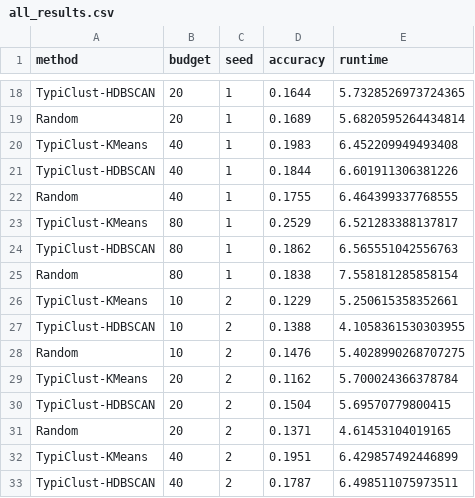
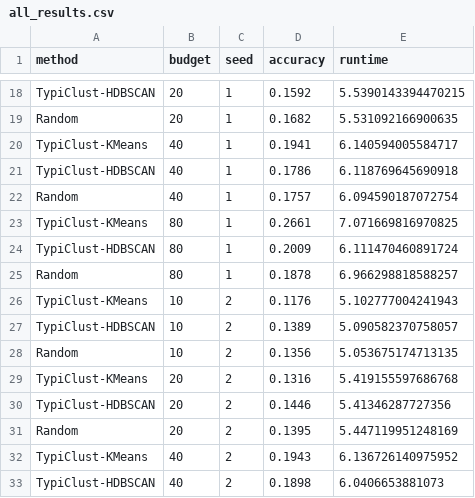
Before and after one commit to Oxbrimp/MLCoursework_2, a CSV file: Evaluation_Metrics/results/accuracies/all_results.csv, drawn as a sheet; only a part is shown, gaps mark what is left out; the diff covers the shown part only; the diff names each change by its address in the sheet, - before the commit and + after, or states it on an @@ line.

```diff
--- a/Evaluation_Metrics/results/accuracies/all_results.csv
+++ b/Evaluation_Metrics/results/accuracies/all_results.csv
-D18 (accuracy): 0.1644
+D18 (accuracy): 0.1592
-E18 (runtime): 5.7328526973724365
+E18 (runtime): 5.5390143394470215
-D19 (accuracy): 0.1689
+D19 (accuracy): 0.1682
-E19 (runtime): 5.6820595264434814
+E19 (runtime): 5.531092166900635
-D20 (accuracy): 0.1983
+D20 (accuracy): 0.1941
-E20 (runtime): 6.452209949493408
+E20 (runtime): 6.140594005584717
-D21 (accuracy): 0.1844
+D21 (accuracy): 0.1786
-E21 (runtime): 6.601911306381226
+E21 (runtime): 6.118769645690918
-D22 (accuracy): 0.1755
+D22 (accuracy): 0.1757
-E22 (runtime): 6.464399337768555
+E22 (runtime): 6.094590187072754
-D23 (accuracy): 0.2529
+D23 (accuracy): 0.2661
-E23 (runtime): 6.521283388137817
+E23 (runtime): 7.071669816970825
-D24 (accuracy): 0.1862
+D24 (accuracy): 0.2009
-E24 (runtime): 6.565551042556763
+E24 (runtime): 6.111470460891724
-D25 (accuracy): 0.1838
+D25 (accuracy): 0.1878
-E25 (runtime): 7.558181285858154
+E25 (runtime): 6.966298818588257
-D26 (accuracy): 0.1229
+D26 (accuracy): 0.1176
-E26 (runtime): 5.250615358352661
+E26 (runtime): 5.102777004241943
-D27 (accuracy): 0.1388
+D27 (accuracy): 0.1389
-E27 (runtime): 4.1058361530303955
+E27 (runtime): 5.090582370758057
-D28 (accuracy): 0.1476
+D28 (accuracy): 0.1356
-E28 (runtime): 5.4028990268707275
+E28 (runtime): 5.053675174713135
-D29 (accuracy): 0.1162
+D29 (accuracy): 0.1316
-E29 (runtime): 5.700024366378784
+E29 (runtime): 5.419155597686768
-D30 (accuracy): 0.1504
+D30 (accuracy): 0.1446
-E30 (runtime): 5.69570779800415
+E30 (runtime): 5.41346287727356
-D31 (accuracy): 0.1371
+D31 (accuracy): 0.1395
-E31 (runtime): 4.61453104019165
+E31 (runtime): 5.447119951248169
-D32 (accuracy): 0.1951
+D32 (accuracy): 0.1943
-E32 (runtime): 6.429857492446899
+E32 (runtime): 6.136726140975952
-D33 (accuracy): 0.1787
+D33 (accuracy): 0.1898
-E33 (runtime): 6.498511075973511
+E33 (runtime): 6.0406653881073
```
Also changed, not shown: 88 edited cells elsewhere in this file, 5 other files.
